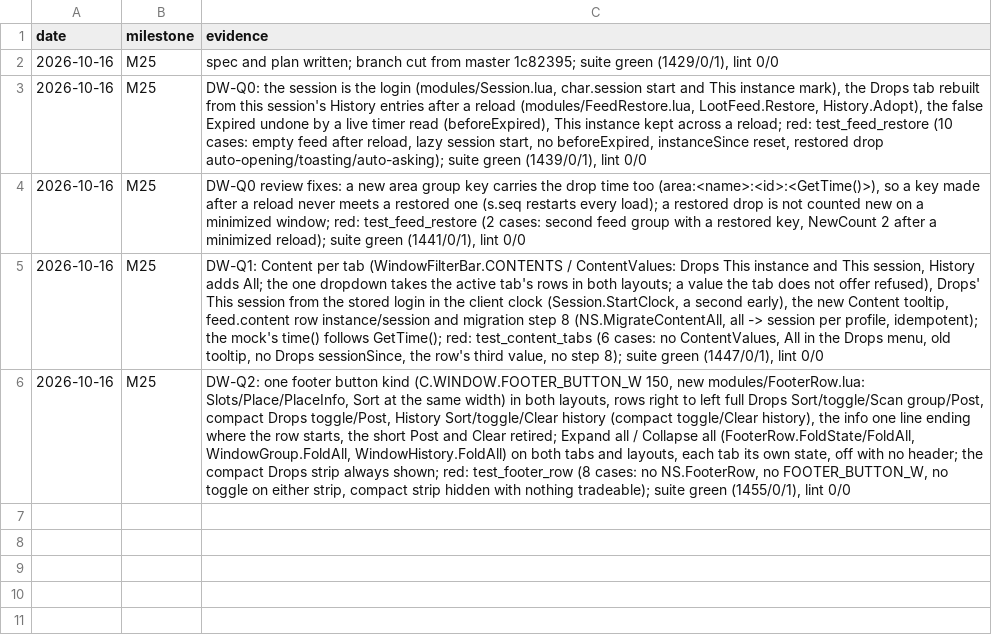
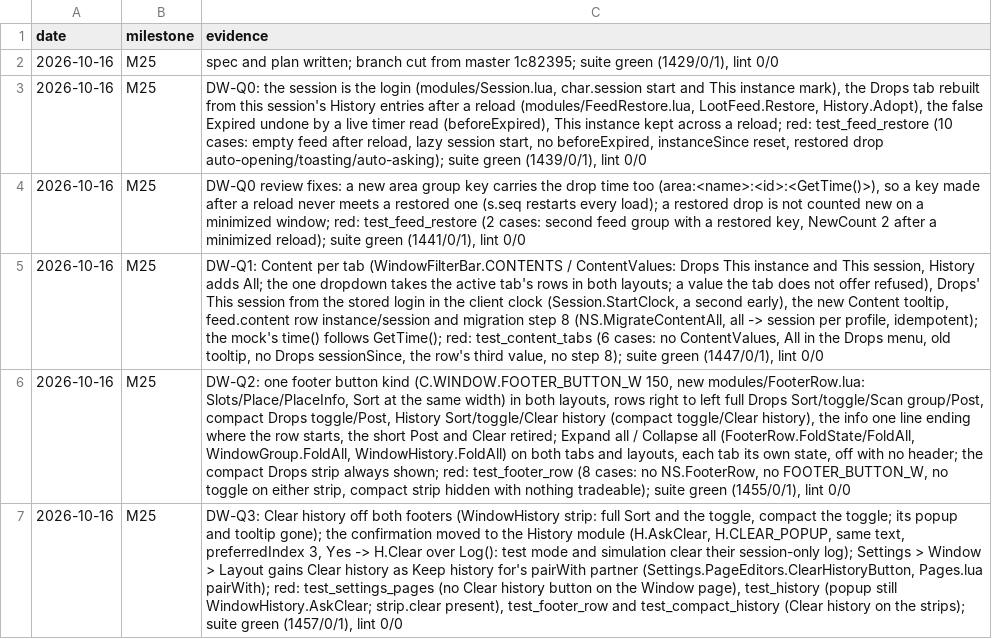
Before and after one commit to tusharsaxena/DropWatcher, a TSV file: docs/superpowers/plans/2026-10-16-drop-watcher-feedback-15/checkpoints.tsv, drawn as a sheet; the diff names each change by its address in the sheet, - before the commit and + after, or states it on an @@ line.

```diff
--- a/docs/superpowers/plans/2026-10-16-drop-watcher-feedback-15/checkpoints.tsv
+++ b/docs/superpowers/plans/2026-10-16-drop-watcher-feedback-15/checkpoints.tsv
+row 7: 2026-10-16 | M25 | DW-Q3: Clear history off both footers (WindowHistory strip: full Sort and the toggle, compact the toggle; its popup and tooltip gone); the confirmation moved to the History module (H.AskClear, H.CLEAR_POPUP, same text, preferredIndex 3, Yes -> H.Clear over Log(): test mode and simulation clear their session-only log); Settings > Window > Layout gains Clear history as Keep history for's pairWith partner (Settings.PageEditors.ClearHistoryButton, Pages.lua pairWith); red: test_settings_pages (no Clear history button on the Window page), test_history (popup still WindowHistory.AskClear; strip.clear present), test_footer_row and test_compact_history (Clear history on the strips); suite green (1457/0/1), lint 0/0
```
Also changed, not shown: 24 other files.
